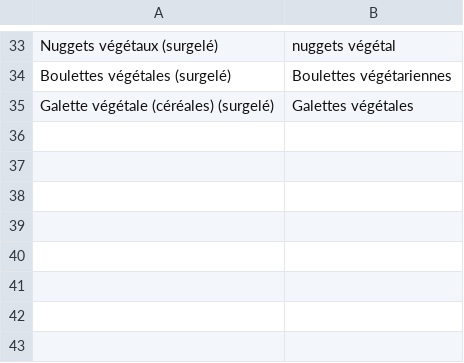
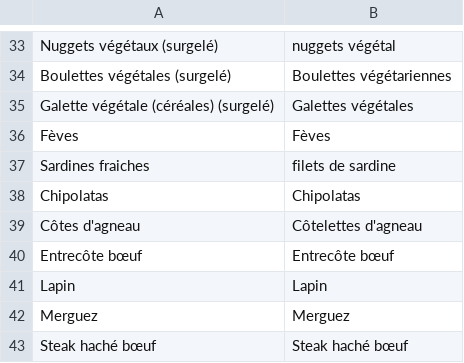
Before and after one commit to dataforgoodfr/offseason-proteines-resilientes, a CSV file: data/keywords_picard.csv, drawn as a sheet; only a part is shown, gaps mark what is left out.

Commit message:
Update Picard filtering
- add check mapping category / store department to prevent irrelevant products

```diff
--- a/data/keywords_picard.csv
+++ b/data/keywords_picard.csv
@@ -35 +35,9 @@ Boulettes végétales (surgelé),Boulettes végétariennes
 Galette végétale (céréales) (surgelé),Galettes végétales
+Fèves,Fèves
+Sardines fraiches,filets de sardine
+Chipolatas,Chipolatas
+Côtes d'agneau,Côtelettes d'agneau
+Entrecôte bœuf,Entrecôte bœuf
+Lapin,Lapin
+Merguez,Merguez
+Steak haché bœuf,Steak haché bœuf
```
Also changed, not shown: 1 other file.
